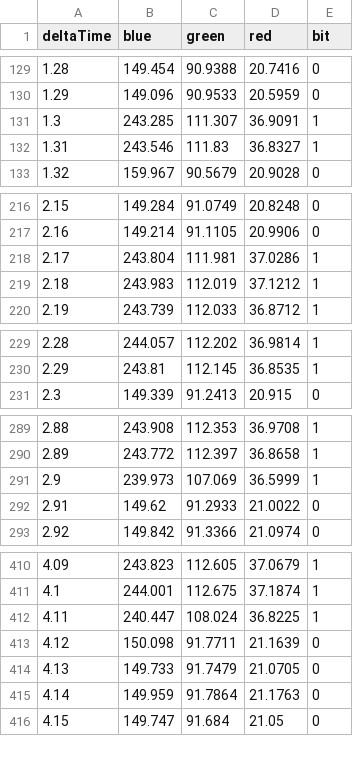
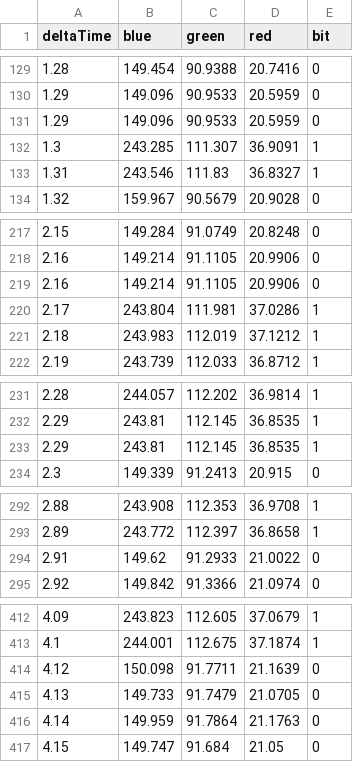
Before and after one commit to 5herlocked/c-underwatervlc, a CSV file: julia/test-set/50hz_100fps_43c_fix.csv, drawn as a sheet; only a part is shown, gaps mark what is left out; removed rows and columns are numbered as before the commit, all else as after; the diff covers the shown part only; the diff names each change by its address in the sheet, - before the commit and + after, or states it on an @@ line.

Commit message:
Added more datasets to work with, finished temprature BER

```diff
--- a/julia/test-set/50hz_100fps_43c_fix.csv
+++ b/julia/test-set/50hz_100fps_43c_fix.csv
+row 131: 1.29 | 149.096 | 90.9533 | 20.5959 | 0
+row 219: 2.16 | 149.214 | 91.1105 | 20.9906 | 0
+row 233: 2.29 | 243.81 | 112.145 | 36.8535 | 1
-row 291: 2.9 | 239.973 | 107.069 | 36.5999 | 1
-row 412: 4.11 | 240.447 | 108.024 | 36.8225 | 1
```
Also changed, not shown: 6 added rows and 13 removed rows elsewhere in this file, 21 other files.
